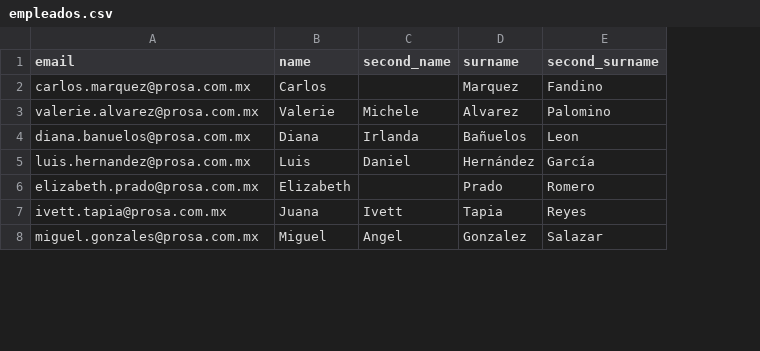
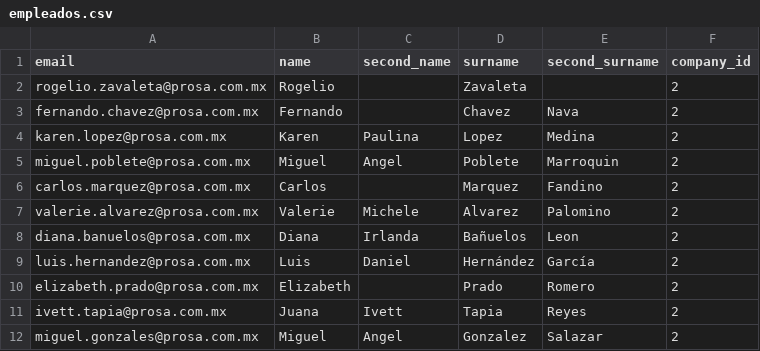
Before and after one commit to oznama/sas-admin, a CSV file: carga/empleados.csv, drawn as a sheet; only a part is shown; addresses are those after the commit; the diff names each change by its address in the sheet, - before the commit and + after, or states it on an @@ line.

```diff
--- a/carga/empleados.csv
+++ b/carga/empleados.csv
+column F (company_id), rows 6-12: all 2
+row 2: rogelio.zavaleta@prosa.com.mx | Rogelio |  | Zavaleta |  | 2
+row 3: fernando.chavez@prosa.com.mx | Fernando |  | Chavez | Nava | 2
+row 4: karen.lopez@prosa.com.mx | Karen | Paulina | Lopez | Medina | 2
+row 5: miguel.poblete@prosa.com.mx | Miguel | Angel | Poblete | Marroquin | 2
```
Also changed, not shown: carga/aplicaciones.csv, carga/proyecto_aplicacion.csv, 1 other file.
